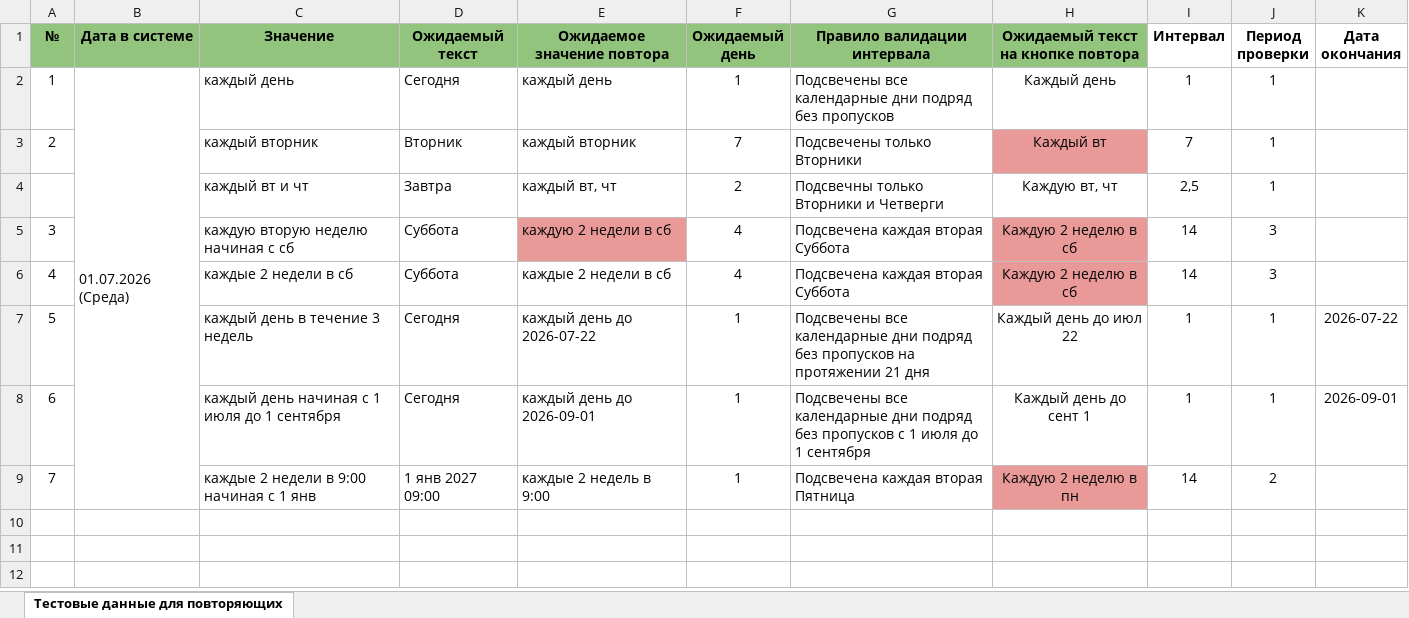
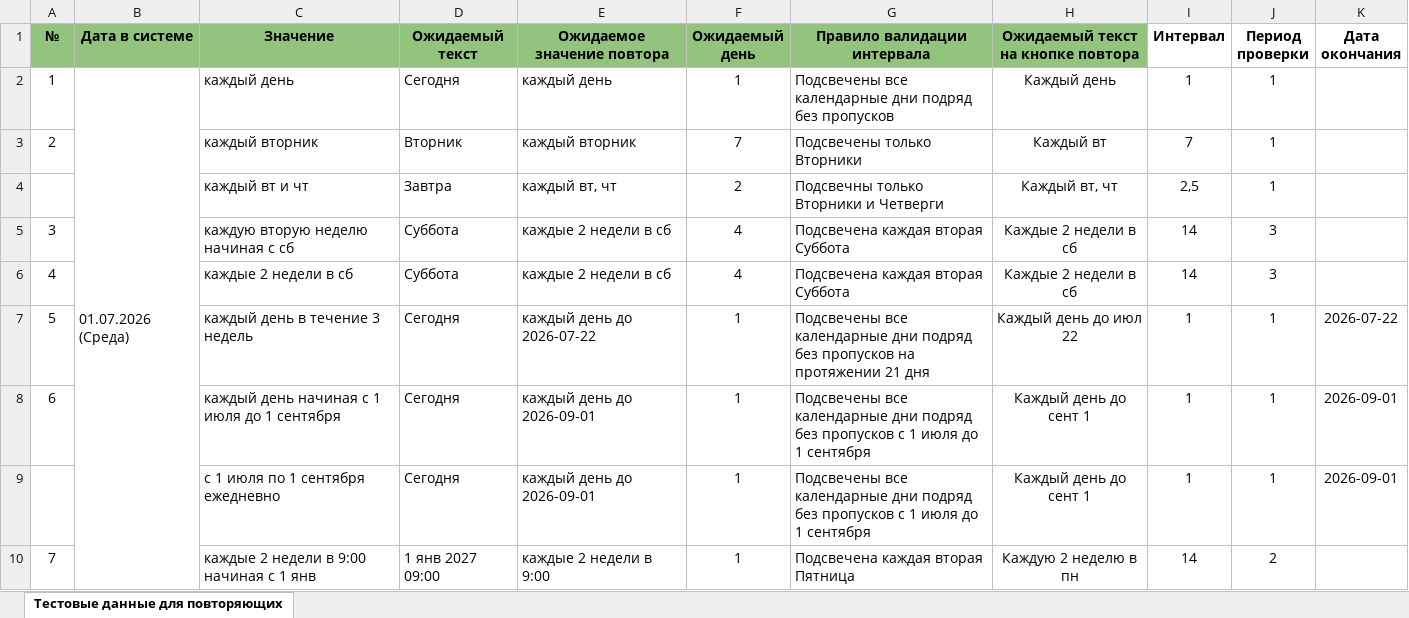
Before and after one commit to tito171/Todoist_Automation_QA_Project, an Excel workbook: test_data/tests_recurring_calendar.xlsx, sheet Тестовые данные для повторяющих, drawn as a sheet; values as stored, in another font and other column widths than the file's, no borders; charts and pictures not drawn; addresses are those after the commit; the diff names each change by its address in the sheet, - before the commit and + after, or states it on an @@ line.

```diff
--- a/test_data/tests_recurring_calendar.xlsx (sheet Тестовые данные для повторяющих)
+++ b/test_data/tests_recurring_calendar.xlsx (sheet Тестовые данные для повторяющих)
-H3 fill: #EA9999
+H3 fill: none
-H4: Каждую вт, чт
+H4: Каждый вт, чт
-E5 (Ожидаемое значение повтора): каждую 2 недели в сб
+E5 (Ожидаемое значение повтора): каждые 2 недели в сб
-E5 fill: #EA9999
+E5 fill: none
-H5:H6: Каждую 2 неделю в сб
+H5:H6: Каждые 2 недели в сб
-H5:H6 fill: #EA9999
+H5:H6 fill: none
+row 9:  |  | с 1 июля по 1 сентября ежедневно | Сегодня | каждый день до 2026-09-01 | 1 | Подсвечены все календарные дни подряд без пропусков с 1 июля до 1 сентября | Каждый день до сент 1 | 1 | 1 | 2026-09-01
-E10 (Ожидаемое значение повтора): каждые 2 недель в 9:00
+E10 (Ожидаемое значение повтора): каждые 2 недели в 9:00
-H10 fill: #EA9999
+H10 fill: none
```
Also changed, not shown: 5 other files.
